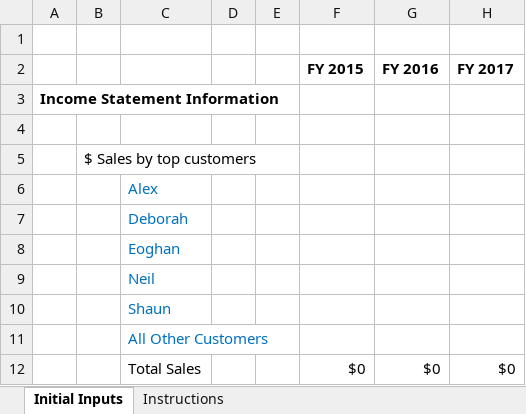
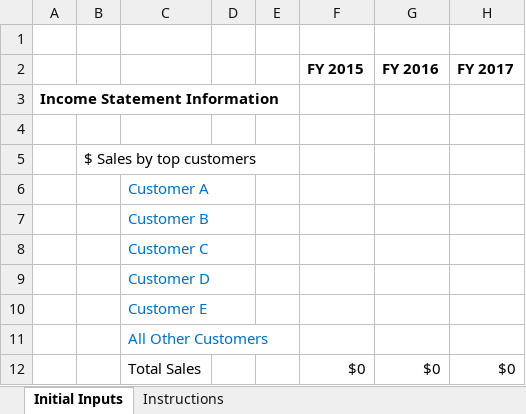
Before and after one commit to NioniosDA/market, an Excel workbook: profiles/static/template_kpi/Yearly-template.xlsx, sheet Initial Inputs, drawn as a sheet; only a part is shown; values as stored, in another font and other column widths than the file's, no borders; charts and pictures not drawn; the diff names each change by its address in the sheet, - before the commit and + after, or states it on an @@ line.

```diff
--- a/profiles/static/template_kpi/Yearly-template.xlsx (sheet Initial Inputs)
+++ b/profiles/static/template_kpi/Yearly-template.xlsx (sheet Initial Inputs)
-C6: Alex
+C6: Customer A
-C7: Deborah
+C7: Customer B
-C8: Eoghan
+C8: Customer C
-C9: Neil
+C9: Customer D
-C10: Shaun
+C10: Customer E
```
Also changed, not shown: charts or pictures, profiles/static/template_kpi/Year.xlsx, static/template_kpi/Year.xlsx, 38 other files.
